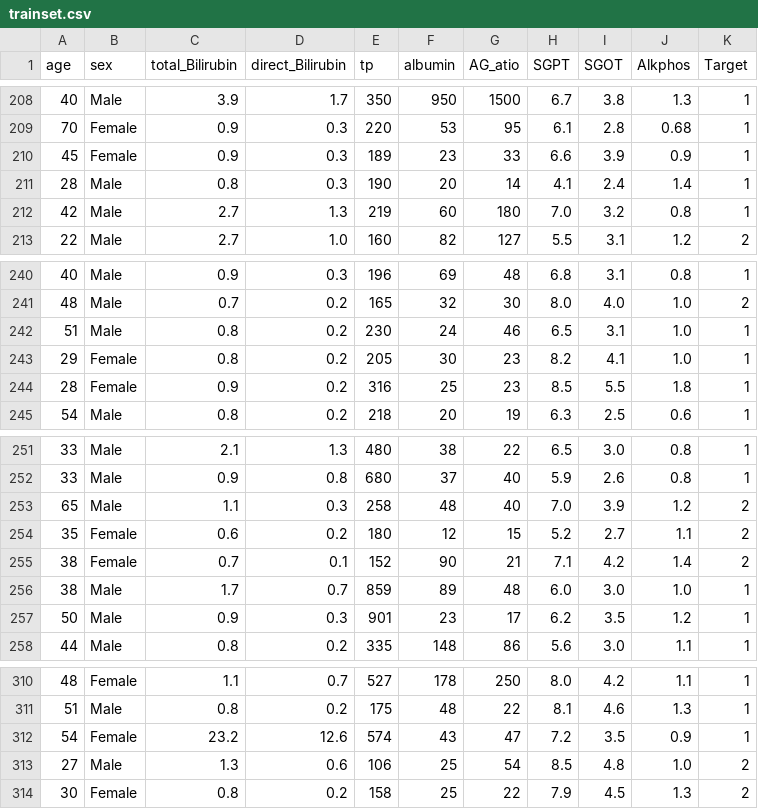
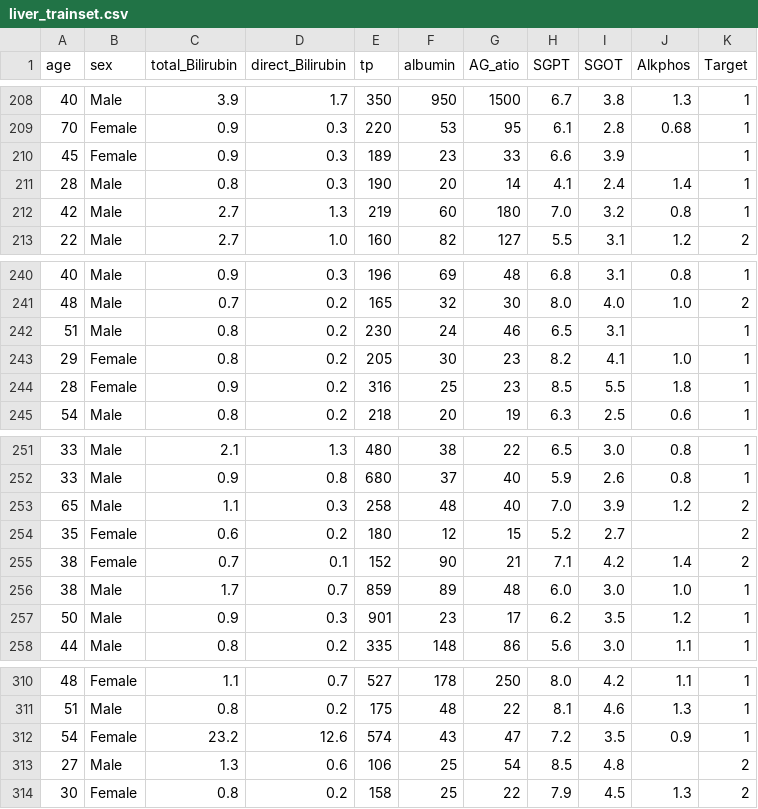
Before and after one commit to longd1999/CMPT419-FinalProject, a CSV file: liver_trainset.csv (was trainset.csv), drawn as a sheet; only a part is shown, gaps mark what is left out.

```diff
--- a/trainset.csv
+++ b/liver_trainset.csv
@@ -209,3 +209,3 @@ age,sex,total_Bilirubin,direct_Bilirubin,tp,albumin,AG_atio,SGPT,SGOT,Alkphos,Ta
 70,Female,0.9,0.3,220,53,95,6.1,2.8,0.68,1
-45,Female,0.9,0.3,189,23,33,6.6,3.9,0.9,1
+45,Female,0.9,0.3,189,23,33,6.6,3.9,,1
 28,Male,0.8,0.3,190,20,14,4.1,2.4,1.4,1
@@ -241,3 +241,3 @@ age,sex,total_Bilirubin,direct_Bilirubin,tp,albumin,AG_atio,SGPT,SGOT,Alkphos,Ta
 48,Male,0.7,0.2,165,32,30,8.0,4.0,1.0,2
-51,Male,0.8,0.2,230,24,46,6.5,3.1,1.0,1
+51,Male,0.8,0.2,230,24,46,6.5,3.1,,1
 29,Female,0.8,0.2,205,30,23,8.2,4.1,1.0,1
@@ -253,3 +253,3 @@ age,sex,total_Bilirubin,direct_Bilirubin,tp,albumin,AG_atio,SGPT,SGOT,Alkphos,Ta
 65,Male,1.1,0.3,258,48,40,7.0,3.9,1.2,2
-35,Female,0.6,0.2,180,12,15,5.2,2.7,1.1,2
+35,Female,0.6,0.2,180,12,15,5.2,2.7,,2
 38,Female,0.7,0.1,152,90,21,7.1,4.2,1.4,2
@@ -312,3 +312,3 @@ age,sex,total_Bilirubin,direct_Bilirubin,tp,albumin,AG_atio,SGPT,SGOT,Alkphos,Ta
 54,Female,23.2,12.6,574,43,47,7.2,3.5,0.9,1
-27,Male,1.3,0.6,106,25,54,8.5,4.8,1.0,2
+27,Male,1.3,0.6,106,25,54,8.5,4.8,,2
 30,Female,0.8,0.2,158,25,22,7.9,4.5,1.3,2
```
Also changed, not shown: 9 other files.
